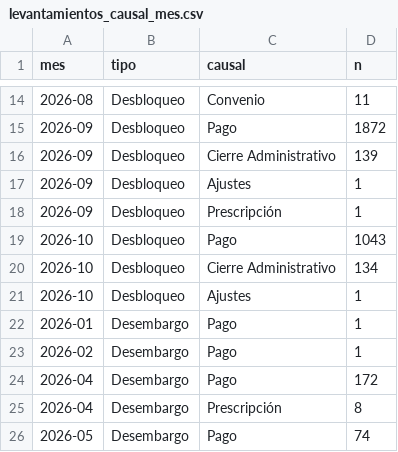
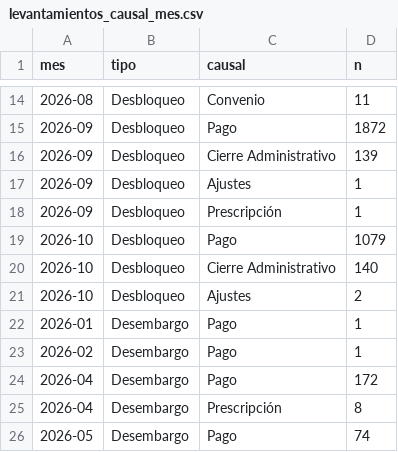
Before and after one commit to ando0426/Medidas-Cautelares, a CSV file: data/levantamientos_causal_mes.csv, drawn as a sheet; only a part is shown, gaps mark what is left out.

```diff
--- a/data/levantamientos_causal_mes.csv
+++ b/data/levantamientos_causal_mes.csv
@@ -18,5 +18,5 @@ mes,tipo,causal,n
 2026-09,Desbloqueo,Prescripción,1
-2026-10,Desbloqueo,Pago,1043
-2026-10,Desbloqueo,Cierre Administrativo,134
-2026-10,Desbloqueo,Ajustes,1
+2026-10,Desbloqueo,Pago,1079
+2026-10,Desbloqueo,Cierre Administrativo,140
+2026-10,Desbloqueo,Ajustes,2
 2026-01,Desembargo,Pago,1
```
Also changed, not shown: data/estado_medidas.csv, data/levantamientos_diarios.csv, 2 other files.
